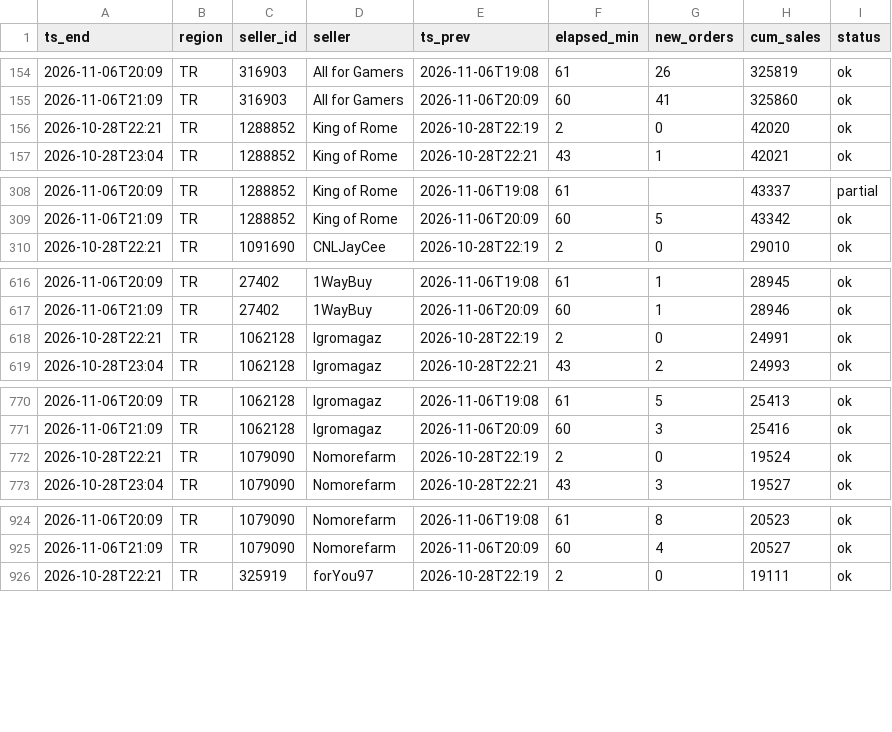
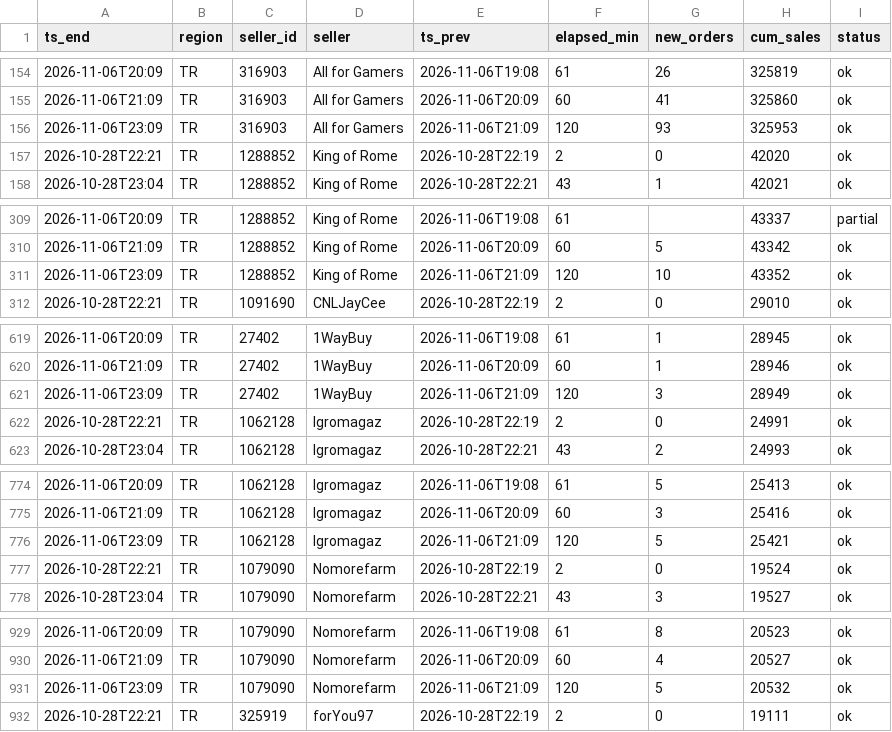
Before and after one commit to kllca7913/plati-monitor, a CSV file: docs/hourly.csv, drawn as a sheet; only a part is shown, gaps mark what is left out; the diff covers the shown part only; the diff names each change by its address in the sheet, - before the commit and + after, or states it on an @@ line.

Commit message:
hourly update 2026-11-06 23:09

```diff
--- a/docs/hourly.csv
+++ b/docs/hourly.csv
+row 156: 2026-11-06T23:09 | TR | 316903 | All for Gamers | 2026-11-06T21:09 | 120 | 93 | 325953 | ok
+row 311: 2026-11-06T23:09 | TR | 1288852 | King of Rome | 2026-11-06T21:09 | 120 | 10 | 43352 | ok
+row 621: 2026-11-06T23:09 | TR | 27402 | 1WayBuy | 2026-11-06T21:09 | 120 | 3 | 28949 | ok
+row 776: 2026-11-06T23:09 | TR | 1062128 | Igromagaz | 2026-11-06T21:09 | 120 | 5 | 25421 | ok
+row 931: 2026-11-06T23:09 | TR | 1079090 | Nomorefarm | 2026-11-06T21:09 | 120 | 5 | 20532 | ok
```
Also changed, not shown: 15 added rows elsewhere in this file, hourly_history.csv, 2 other files.
